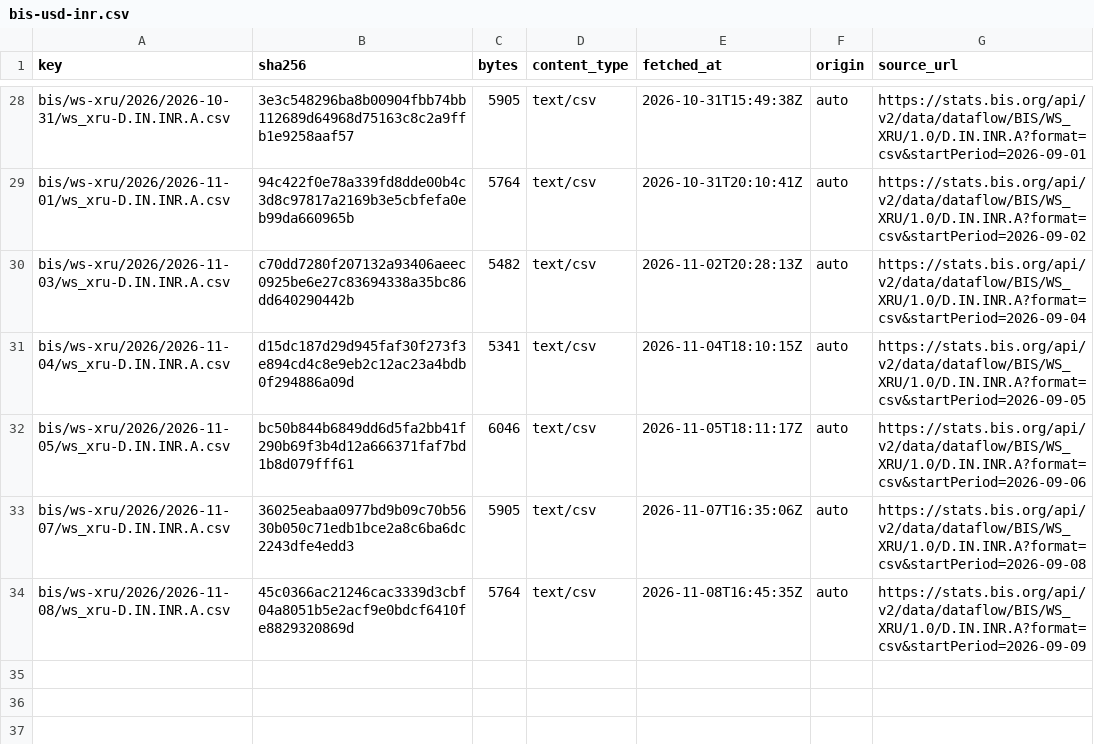
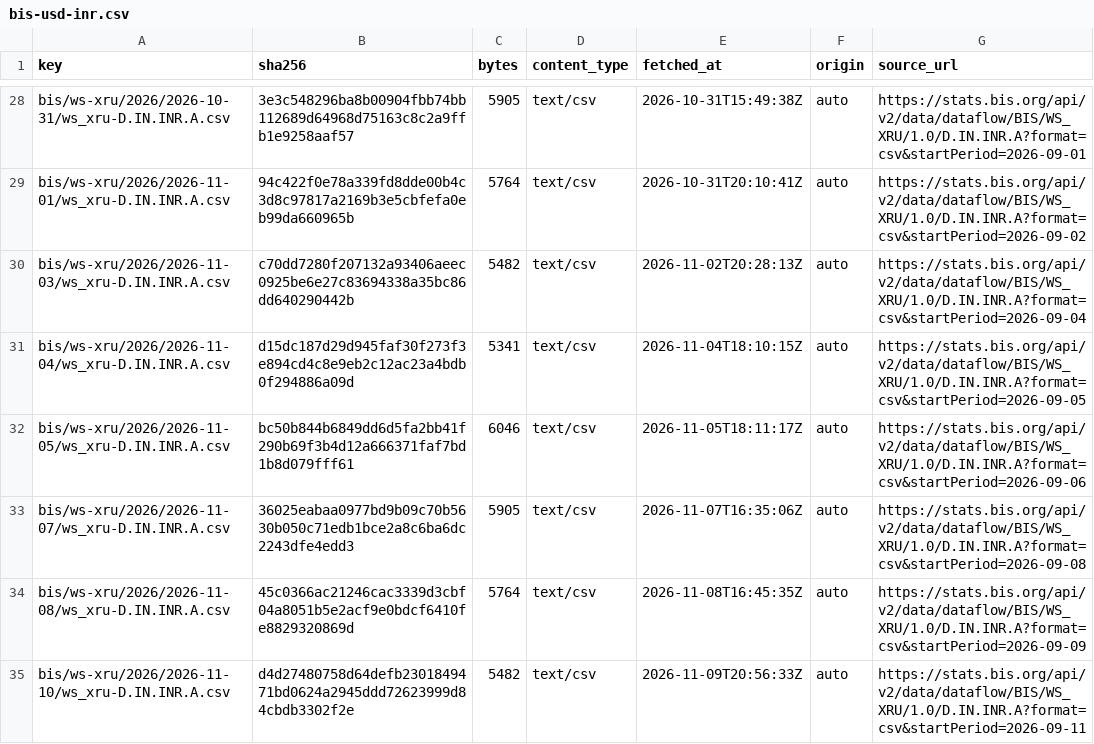
Before and after one commit to xfina-dev/xfina-data, a CSV file: v1/manifests/bis-usd-inr.csv, drawn as a sheet; only a part is shown, gaps mark what is left out.

```diff
--- a/v1/manifests/bis-usd-inr.csv
+++ b/v1/manifests/bis-usd-inr.csv
@@ -34 +34,2 @@ bis/ws-xru/2026/2026-11-07/ws_xru-D.IN.INR.A.csv,36025eabaa0977bd9b09c70b5630b05
 bis/ws-xru/2026/2026-11-08/ws_xru-D.IN.INR.A.csv,45c0366ac21246cac3339d3cbf04a8051b5e2acf9e0bdcf6410fe8829320869d,5764,text/csv,2026-11-08T16:45:35Z,auto,https://stats.bis.org/api/v2/data/dataflow/BIS/WS_XRU/1.0/D.IN.INR.A?format=csv&startPeriod=2026-09-09
+bis/ws-xru/2026/2026-11-10/ws_xru-D.IN.INR.A.csv,d4d27480758d64defb2301849471bd0624a2945ddd72623999d84cbdb3302f2e,5482,text/csv,2026-11-09T20:56:33Z,auto,https://stats.bis.org/api/v2/data/dataflow/BIS/WS_XRU/1.0/D.IN.INR.A?format=csv&startPeriod=2026-09-11
```
Also changed, not shown: v1/fx/sbi-forex-card-usd.csv, v1/manifests/sbi-forex-card-usd.csv, 1 other file.
